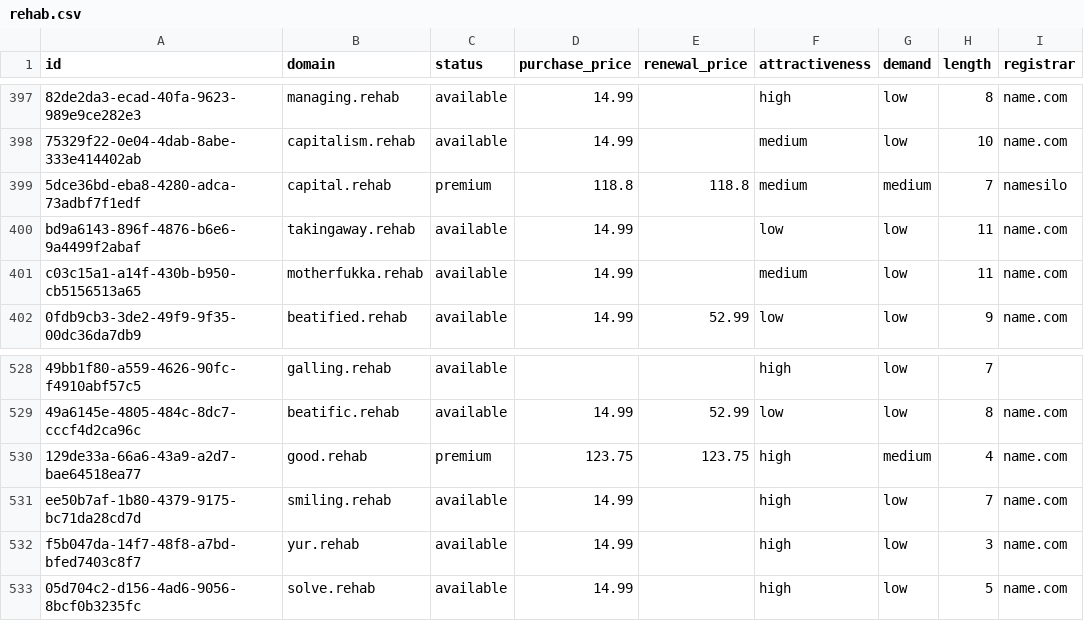
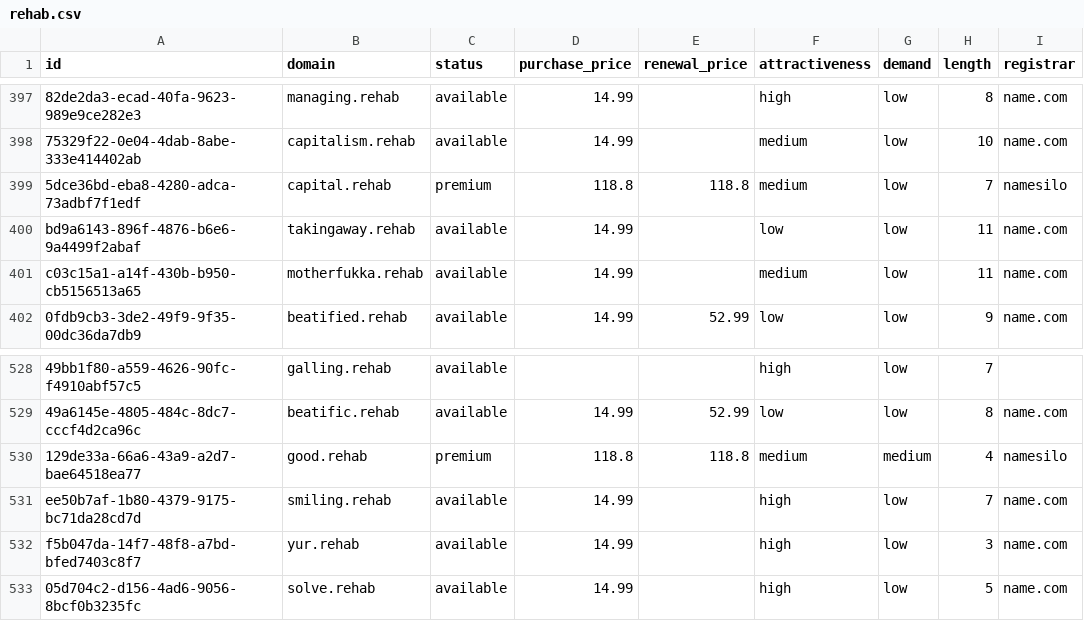
Before and after one commit to UniqueDomains/rehab-oneword-domains, a CSV file: rehab.csv, drawn as a sheet; only a part is shown, gaps mark what is left out; the diff names each change by its address in the sheet, - before the commit and + after, or states it on an @@ line.

Commit message:
Domains update

```diff
--- a/rehab.csv
+++ b/rehab.csv
-G399 (demand): medium
+G399 (demand): low
-D530 (purchase_price): 123.75
+D530 (purchase_price): 118.8
-E530 (renewal_price): 123.75
+E530 (renewal_price): 118.8
-F530 (attractiveness): high
+F530 (attractiveness): medium
-I530 (registrar): name.com
+I530 (registrar): namesilo
```
Also changed, not shown: 4 other files.
